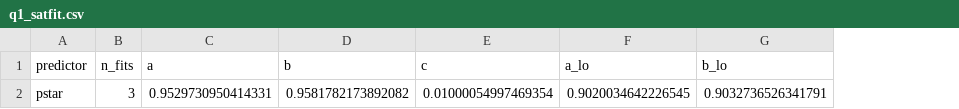
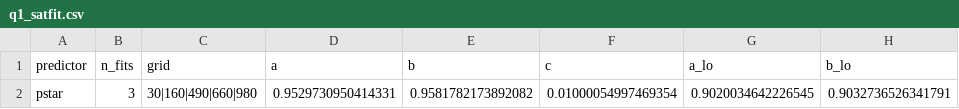
Before and after one commit to cancergenetics/ai-hackathon-HumanSLMapping, a CSV file: results/final_dryrun/q1_satfit.csv, drawn as a sheet; only a part is shown; the diff names each change by its address in the sheet, - before the commit and + after, or states it on an @@ line.

```diff
--- a/results/final_dryrun/q1_satfit.csv
+++ b/results/final_dryrun/q1_satfit.csv
+column C (grid), row 2: 30|160|490|660|980
```
Also changed, not shown: results/final_dryrun/discovery.csv, results/final_dryrun/n_req.csv, 12 other files.
